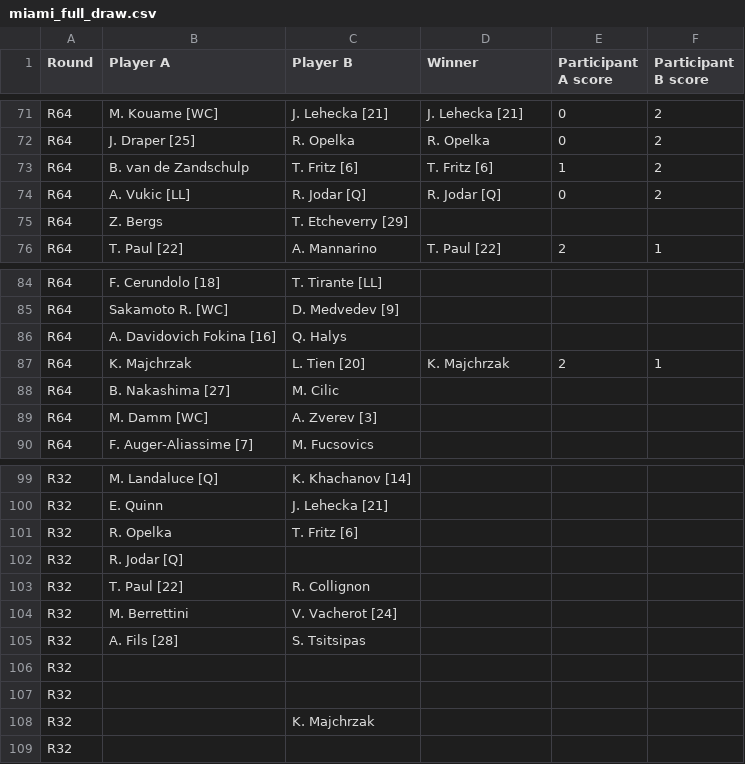
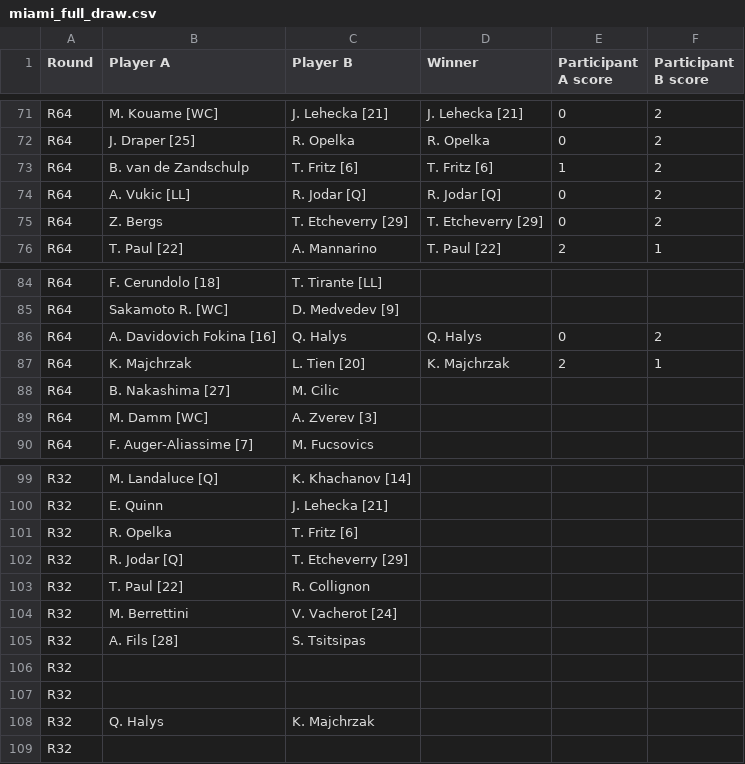
Before and after one commit to bennygiardina/test_2, a CSV file: miami_full_draw.csv, drawn as a sheet; only a part is shown, gaps mark what is left out.

```diff
--- a/miami_full_draw.csv
+++ b/miami_full_draw.csv
@@ -74,3 +74,3 @@ R64,B. van de Zandschulp,T. Fritz [6],T. Fritz [6],1,2
 R64,A. Vukic [LL],R. Jodar [Q],R. Jodar [Q],0,2
-R64,Z. Bergs,T. Etcheverry [29],,,
+R64,Z. Bergs,T. Etcheverry [29],T. Etcheverry [29],0,2
 R64,T. Paul [22],A. Mannarino,T. Paul [22],2,1
@@ -85,3 +85,3 @@ R64,F. Cerundolo [18],T. Tirante [LL],,,
 R64,Sakamoto R. [WC],D. Medvedev [9],,,
-R64,A. Davidovich Fokina [16],Q. Halys,,,
+R64,A. Davidovich Fokina [16],Q. Halys,Q. Halys,0,2
 R64,K. Majchrzak,L. Tien [20],K. Majchrzak,2,1
@@ -101,3 +101,3 @@ R32,E. Quinn,J. Lehecka [21],,,
 R32,R. Opelka,T. Fritz [6],,,
-R32,R. Jodar [Q],,,,
+R32,R. Jodar [Q],T. Etcheverry [29],,,
 R32,T. Paul [22],R. Collignon,,,
@@ -107,3 +107,3 @@ R32,,,,,
 R32,,,,,
-R32,,K. Majchrzak,,,
+R32,Q. Halys,K. Majchrzak,,,
 R32,,,,,
```
